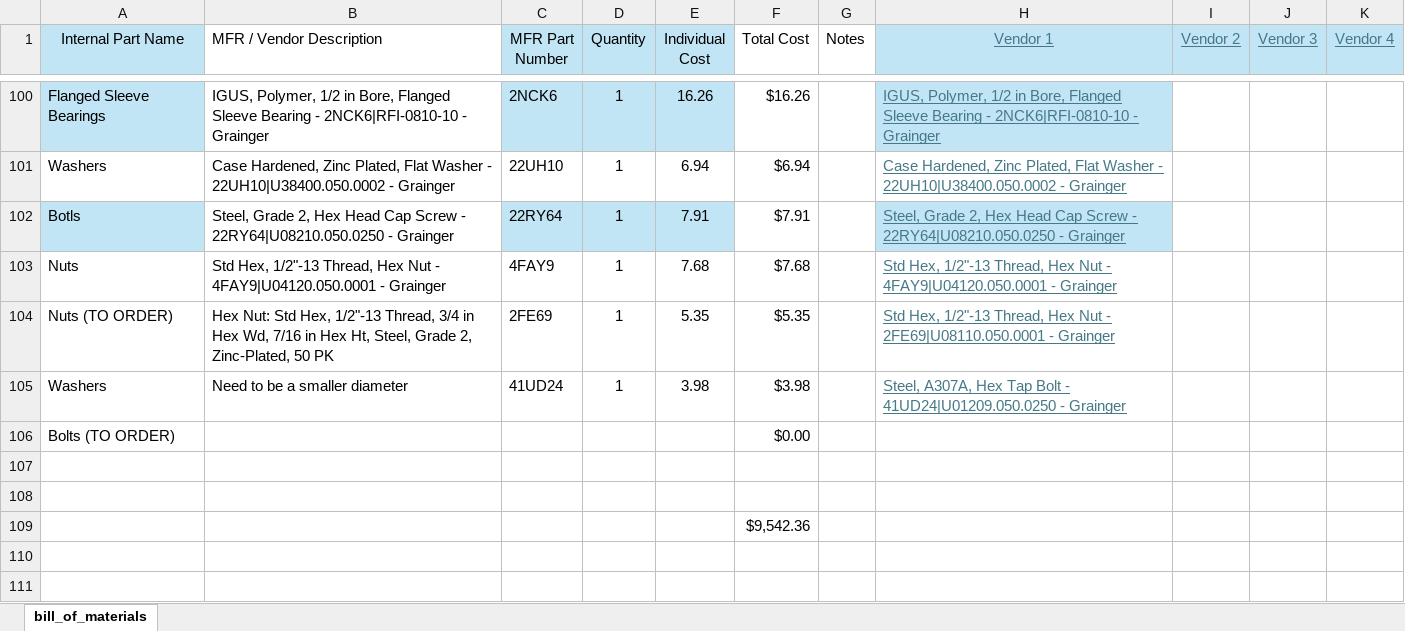
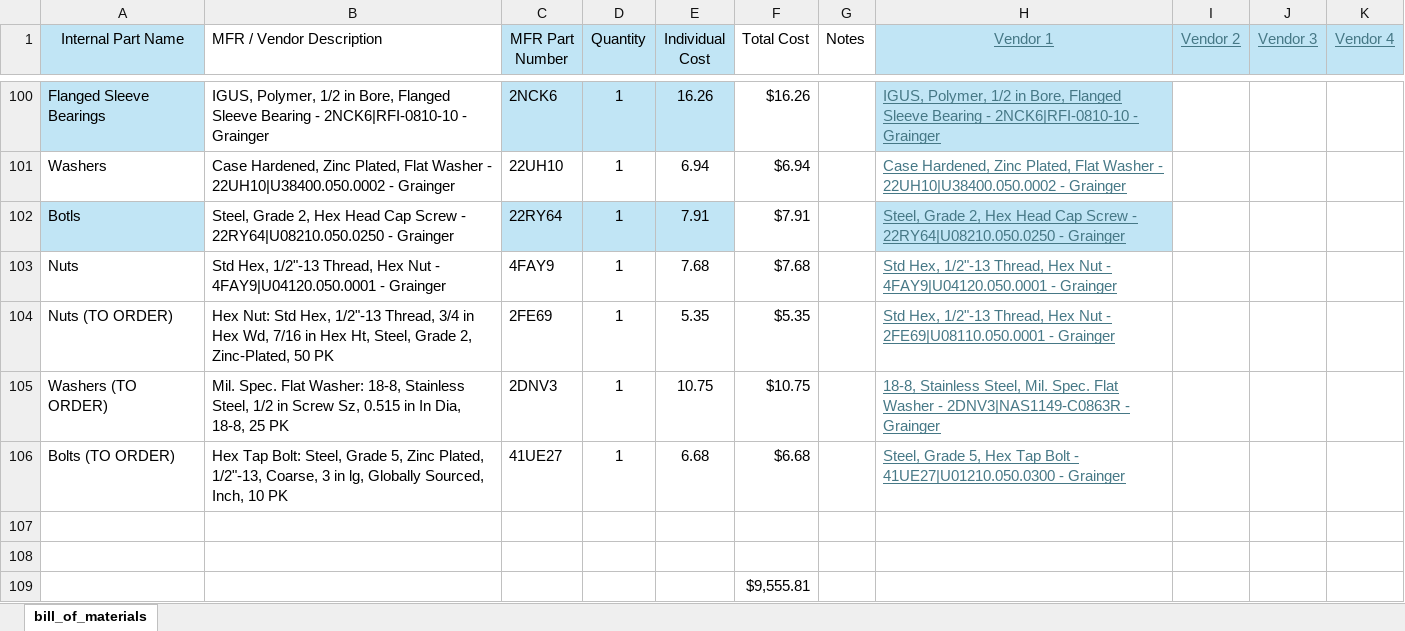
Before and after one commit to ARTS-Laboratory/thermal-loop, an Excel workbook: resources/v0.1.2/design_documents/BOM-V0.1.2.xlsx, sheet bill_of_materials, drawn as a sheet; only a part is shown, gaps mark what is left out; values as stored, in another font and other column widths than the file's, no borders; table styles not drawn; removed rows and columns are numbered as before the commit, all else as after; the diff names each change by its address in the sheet, - before the commit and + after, or states it on an @@ line.

Commit message:
Update BOM-V0.1.2.xlsx

```diff
--- a/resources/v0.1.2/design_documents/BOM-V0.1.2.xlsx (sheet bill_of_materials)
+++ b/resources/v0.1.2/design_documents/BOM-V0.1.2.xlsx (sheet bill_of_materials)
-row 105: Washers | Need to be a smaller diameter | 41UD24 | 1 | 3.98 | $3.98 |  | Steel, A307A, Hex Tap Bolt - 41UD24|U01209.050.0250 - Grainger
-row 106: Bolts (TO ORDER) |  |  |  |  | $0.00
+row 105: Washers (TO ORDER) | Mil. Spec. Flat Washer: 18-8, Stainless Steel, 1/2 in Screw Sz, 0.515 in In Dia, 18-8, 25 PK | 2DNV3 | 1 | 10.75 | $10.75 |  | 18-8, Stainless Steel, Mil. Spec. Flat Washer - 2DNV3|NAS1149-C0863R - Grainger
+row 106: Bolts (TO ORDER) | Hex Tap Bolt: Steel, Grade 5, Zinc Plated, 1/2"-13, Coarse, 3 in lg, Globally Sourced, Inch, 10 PK | 41UE27 | 1 | 6.68 | $6.68 |  | Steel, Grade 5, Hex Tap Bolt - 41UE27|U01210.050.0300 - Grainger
-F109 (Total Cost): $9,542.36
+F109 (Total Cost): $9,555.81
```
